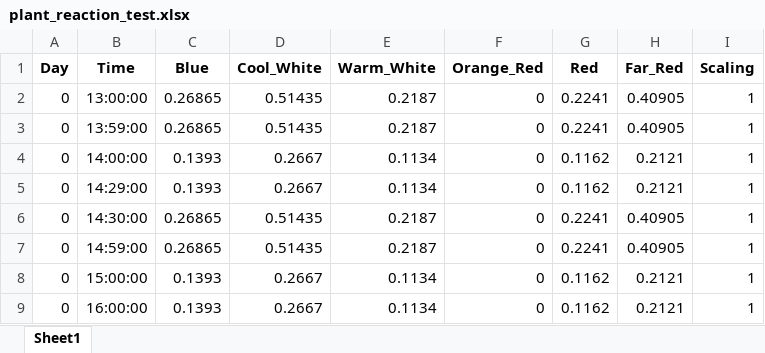
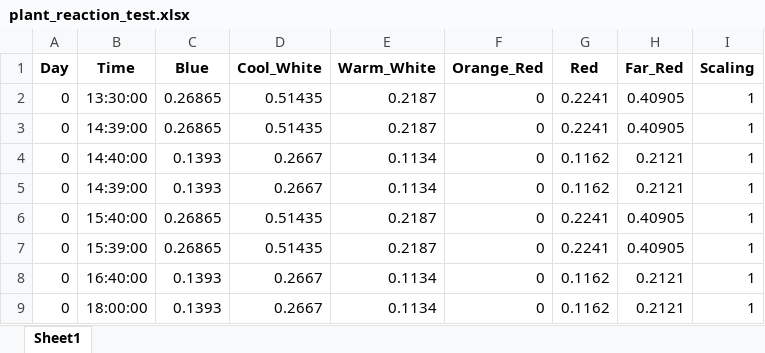
Before and after one commit to steventango/plant-rl, an Excel workbook: experiments/online/E6/P2/plant_reaction_test.xlsx, sheet Sheet1, drawn as a sheet; values as stored, in another font and other column widths than the file's, no borders; the diff names each change by its address in the sheet, - before the commit and + after, or states it on an @@ line.

Commit message:
Edit experiment, test for 1h

```diff
--- a/experiments/online/E6/P2/plant_reaction_test.xlsx (sheet Sheet1)
+++ b/experiments/online/E6/P2/plant_reaction_test.xlsx (sheet Sheet1)
-B2 (Time): 13:00:00
+B2 (Time): 13:30:00
-B3 (Time): 13:59:00
+B3 (Time): 14:39:00
-B4 (Time): 14:00:00
+B4 (Time): 14:40:00
-B5 (Time): 14:29:00
+B5 (Time): 14:39:00
-B6 (Time): 14:30:00
+B6 (Time): 15:40:00
-B7 (Time): 14:59:00
+B7 (Time): 15:39:00
-B8 (Time): 15:00:00
+B8 (Time): 16:40:00
-B9 (Time): 16:00:00
+B9 (Time): 18:00:00
```
Also changed, not shown: 5 other files.
